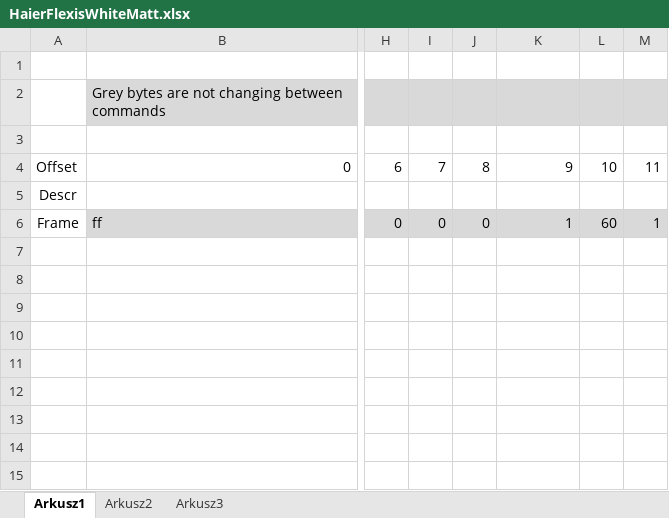
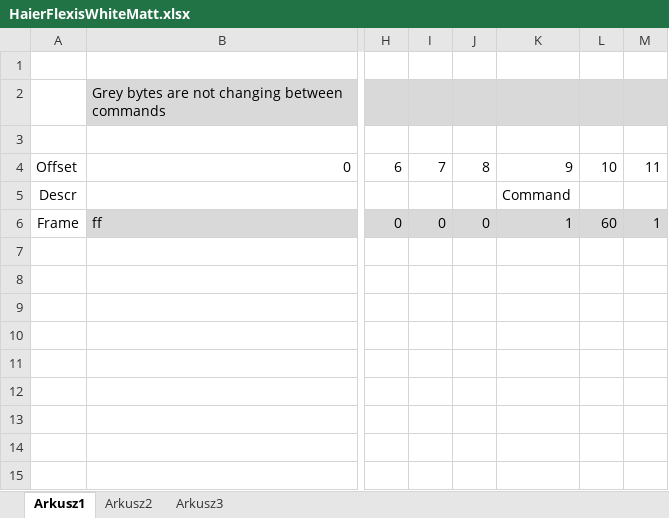
Before and after one commit to mjenda/esp-haier, an Excel workbook: Wifi module Logs/HaierFlexisWhiteMatt_firmware_2_5_14/HaierFlexisWhiteMatt.xlsx, sheet Arkusz1, drawn as a sheet; only a part is shown, gaps mark what is left out; values as stored, in another font and other column widths than the file's, no borders; the diff names each change by its address in the sheet, - before the commit and + after, or states it on an @@ line.

Commit message:
Update xlsx

```diff
--- a/Wifi module Logs/HaierFlexisWhiteMatt_firmware_2_5_14/HaierFlexisWhiteMatt.xlsx (sheet Arkusz1)
+++ b/Wifi module Logs/HaierFlexisWhiteMatt_firmware_2_5_14/HaierFlexisWhiteMatt.xlsx (sheet Arkusz1)
-K5: (empty)
+K5: Command
```
